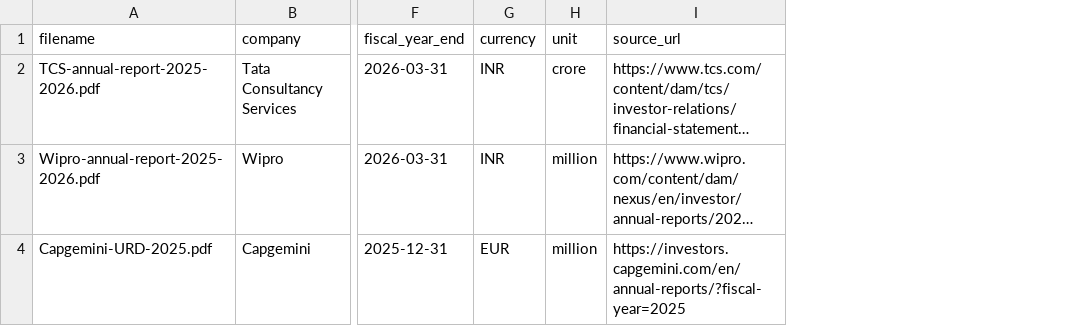
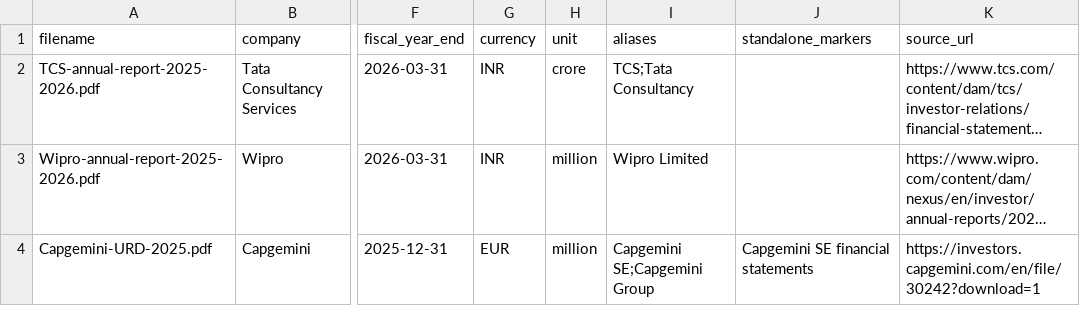
Before and after one commit to vardhandeepak27/FinDoc-Intelligence-Engine, a CSV file: data/manifest.csv, drawn as a sheet; only a part is shown, gaps mark what is left out; long unchanged cells end in …; addresses are those after the commit; the diff names each change by its address in the sheet, - before the commit and + after, or states it on an @@ line.

Commit message:
feat: query understanding (aliases, basis), pre-filtering, embedding cache

```diff
--- a/data/manifest.csv
+++ b/data/manifest.csv
+column I (aliases), rows 2-4: TCS;Tata Consultancy | Wipro Limited | Capgemini SE;Capgemini Group
+column J (standalone_markers), row 4: Capgemini SE financial statements
-K4 (source_url): https://investors.capgemini.com/en/annual-reports/?fiscal-year=2025
+K4 (source_url): https://investors.capgemini.com/en/file/30242?download=1
```
Also changed, not shown: 16 other files.
